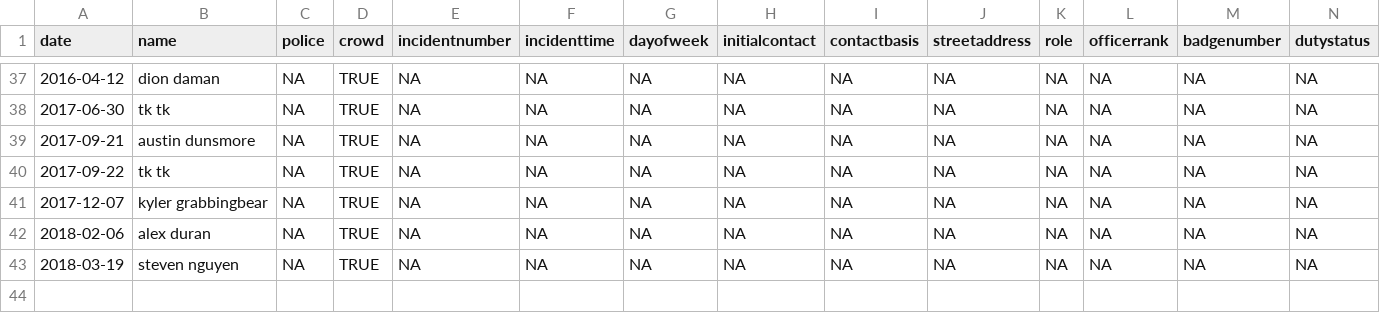
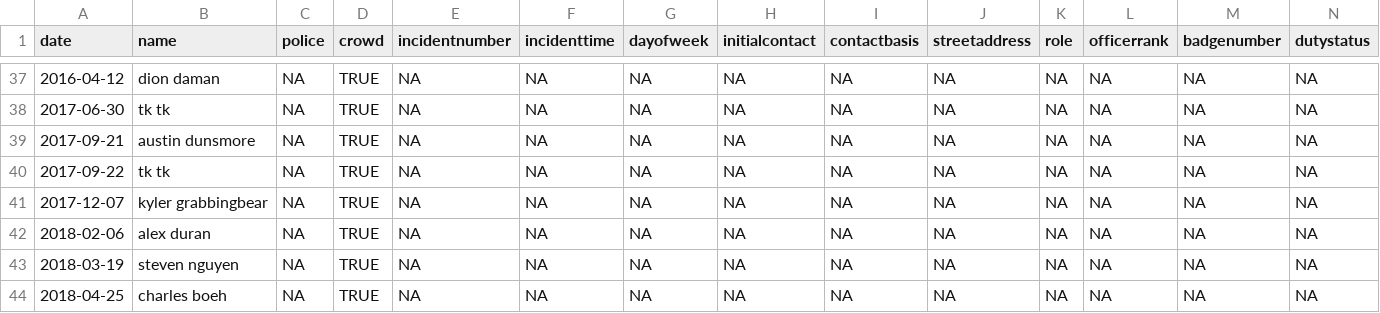
Before and after one commit to jmausolf/police_ois_matching, a CSV file: data/den_wp_all_matched_police_crowdsource_files.csv, drawn as a sheet; only a part is shown, gaps mark what is left out; rows hold the shown columns only; the diff names each change by its address in the sheet, - before the commit and + after, or states it on an @@ line.

```diff
--- a/data/den_wp_all_matched_police_crowdsource_files.csv
+++ b/data/den_wp_all_matched_police_crowdsource_files.csv
+row 44: 2018-04-25 | charles boeh | NA | TRUE | NA | NA | NA | NA | NA | NA | NA | NA | NA | NA
```
Also changed, not shown: 16 other files.
